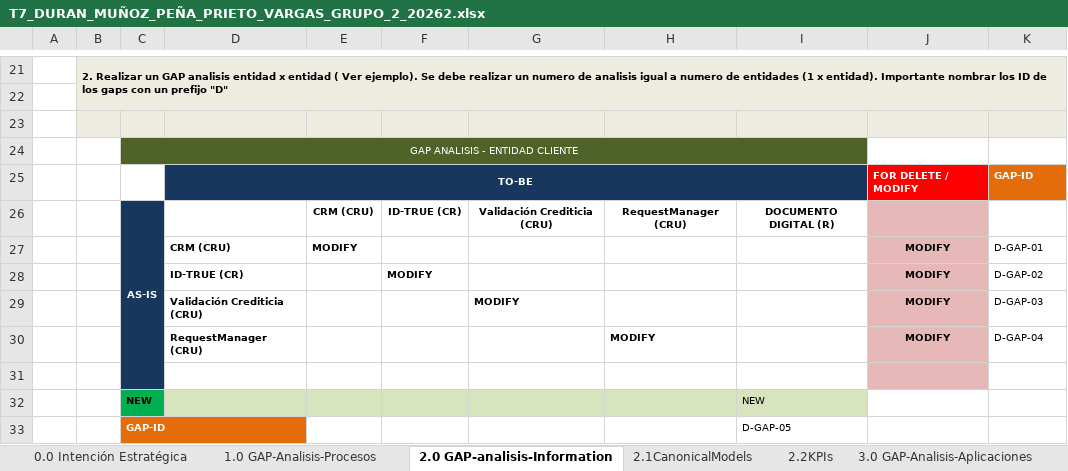
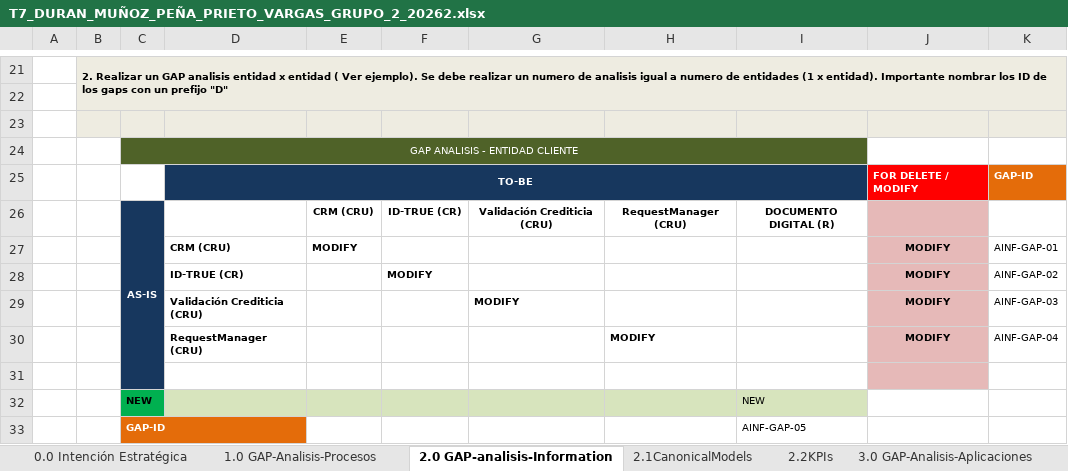
Before and after one commit to KamiroDark/Ingenieria_Software_II, an Excel workbook: Taller_7/T7_DURAN_MUÑOZ_PEÑA_PRIETO_VARGAS_GRUPO_2_20262.xlsx, sheet 2.0 GAP-analisis-Information, drawn as a sheet; only a part is shown, gaps mark what is left out; values as stored, in another font and other column widths than the file's, no borders; the diff names each change by its address in the sheet, - before the commit and + after, or states it on an @@ line.

Commit message:
refactor: unifica la nomenclatura de los IDs de GAP
Cada prefijo usa las iniciales de su sección, en mayúsculas: AP-GAP (procesos), AINF-GAP (información, antes D-GAP), AA-GAP (aplicaciones, antes App-GAP), AINT-GAP (integración, antes INT-GAP) y AT-GAP (tecnología). Se aplica en todas las hojas y en el inventario 6.0.

```diff
--- a/Taller_7/T7_DURAN_MUÑOZ_PEÑA_PRIETO_VARGAS_GRUPO_2_20262.xlsx (sheet 2.0 GAP-analisis-Information)
+++ b/Taller_7/T7_DURAN_MUÑOZ_PEÑA_PRIETO_VARGAS_GRUPO_2_20262.xlsx (sheet 2.0 GAP-analisis-Information)
-K27: D-GAP-01
+K27: AINF-GAP-01
-K28: D-GAP-02
+K28: AINF-GAP-02
-K29: D-GAP-03
+K29: AINF-GAP-03
-K30: D-GAP-04
+K30: AINF-GAP-04
-I33: D-GAP-05
+I33: AINF-GAP-05
```
Also changed, not shown: sheet 6.0 GAPs Inventory, sheet 3.0 GAP-Analisis-Aplicaciones, sheet 4.0 GAP-Analisis-Integration, sheet 8.0 PriorizacionProyectos.
